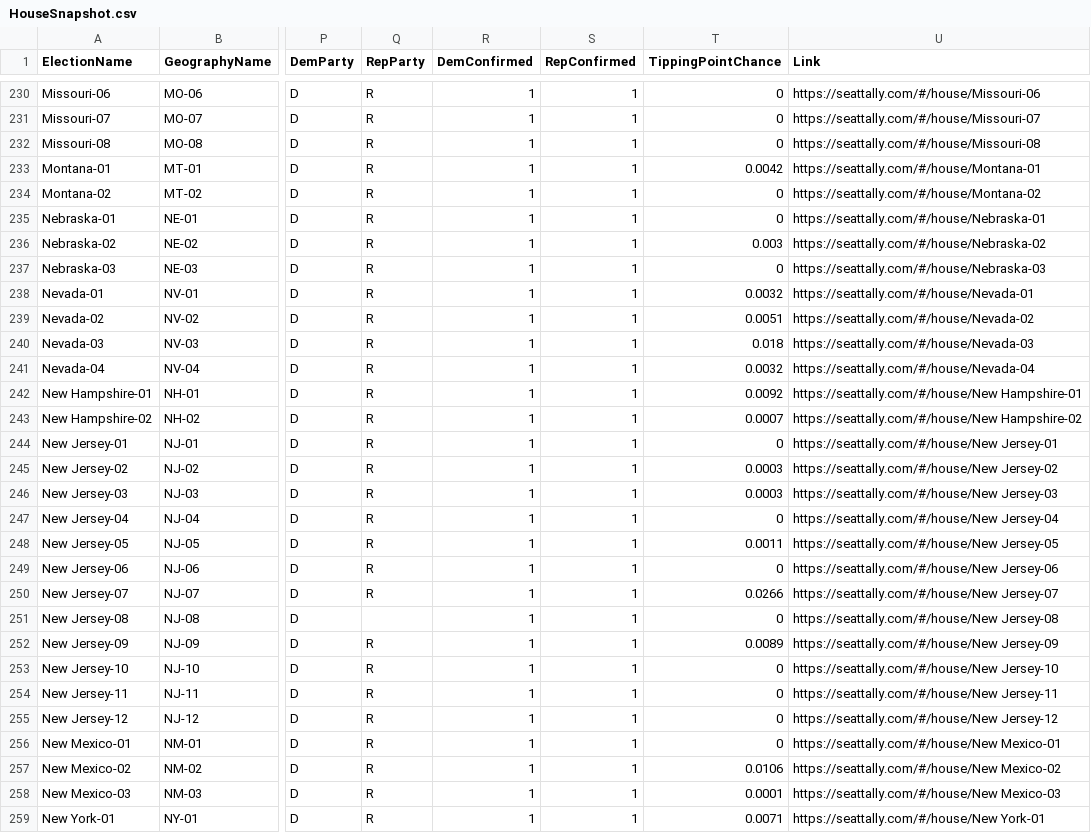
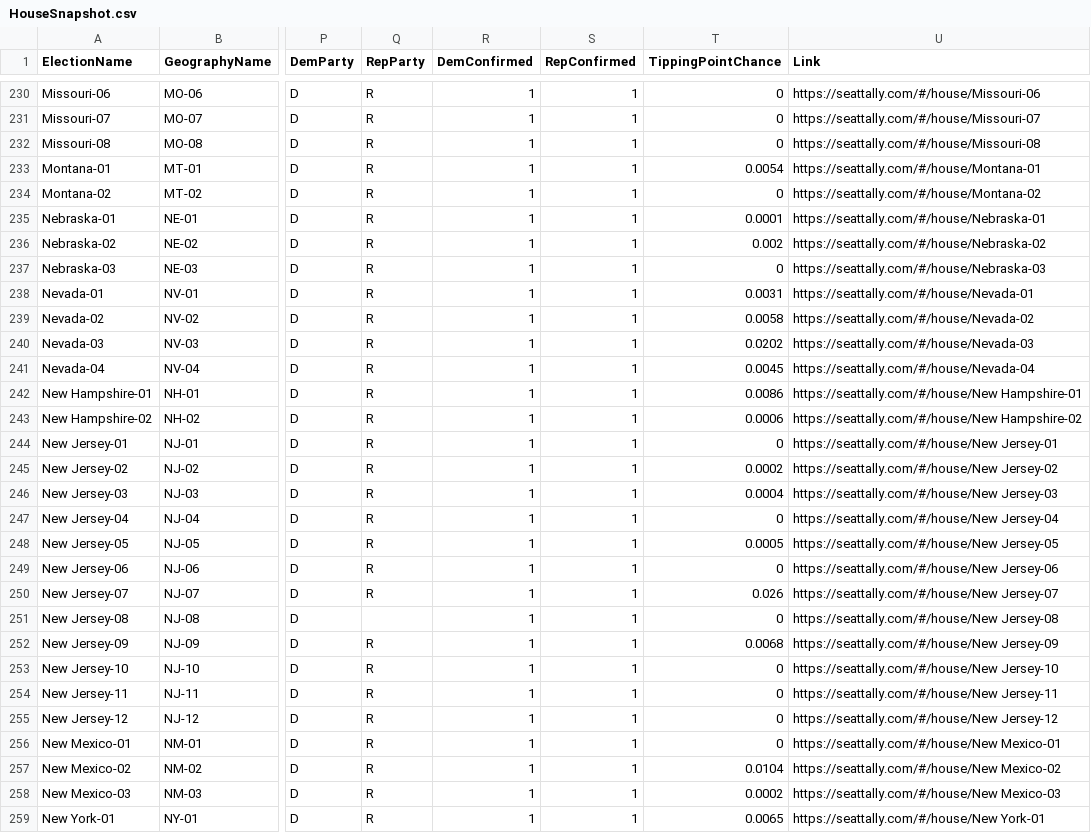
Before and after one commit to jkappelmeier/jkappelmeier.github.io, a CSV file: Data/HouseSnapshot.csv, drawn as a sheet; only a part is shown, gaps mark what is left out; the diff covers the shown part only; the diff names each change by its address in the sheet, - before the commit and + after, or states it on an @@ line.

Commit message:
Update Data/HouseSnapshot.csv from MATLAB

```diff
--- a/Data/HouseSnapshot.csv
+++ b/Data/HouseSnapshot.csv
-T233 (TippingPointChance): 0.0042
+T233 (TippingPointChance): 0.0054
-T235 (TippingPointChance): 0
+T235 (TippingPointChance): 0.0001
-T236 (TippingPointChance): 0.003
+T236 (TippingPointChance): 0.002
-T238 (TippingPointChance): 0.0032
+T238 (TippingPointChance): 0.0031
-T239 (TippingPointChance): 0.0051
+T239 (TippingPointChance): 0.0058
-T240 (TippingPointChance): 0.018
+T240 (TippingPointChance): 0.0202
-T241 (TippingPointChance): 0.0032
+T241 (TippingPointChance): 0.0045
-T242 (TippingPointChance): 0.0092
+T242 (TippingPointChance): 0.0086
-T243 (TippingPointChance): 0.0007
+T243 (TippingPointChance): 0.0006
-T245 (TippingPointChance): 0.0003
+T245 (TippingPointChance): 0.0002
-T246 (TippingPointChance): 0.0003
+T246 (TippingPointChance): 0.0004
-T248 (TippingPointChance): 0.0011
+T248 (TippingPointChance): 0.0005
-T250 (TippingPointChance): 0.0266
+T250 (TippingPointChance): 0.026
-T252 (TippingPointChance): 0.0089
+T252 (TippingPointChance): 0.0068
-T257 (TippingPointChance): 0.0106
+T257 (TippingPointChance): 0.0104
-T258 (TippingPointChance): 0.0001
+T258 (TippingPointChance): 0.0002
-T259 (TippingPointChance): 0.0071
+T259 (TippingPointChance): 0.0065
```
Also changed, not shown: 122 edited cells elsewhere in this file.
